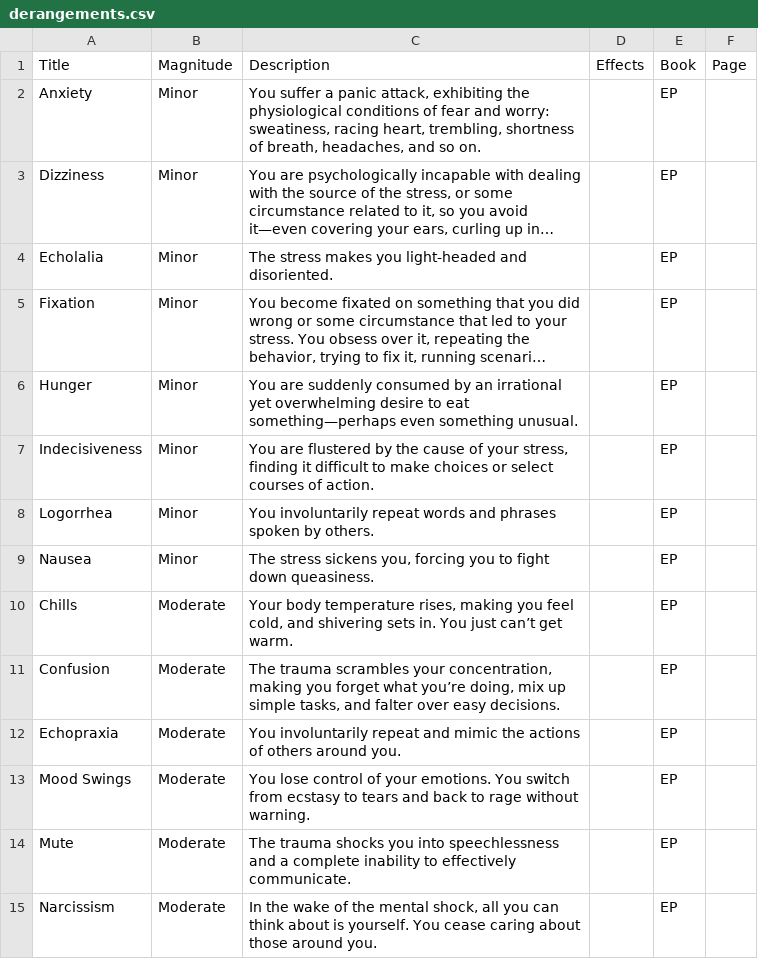
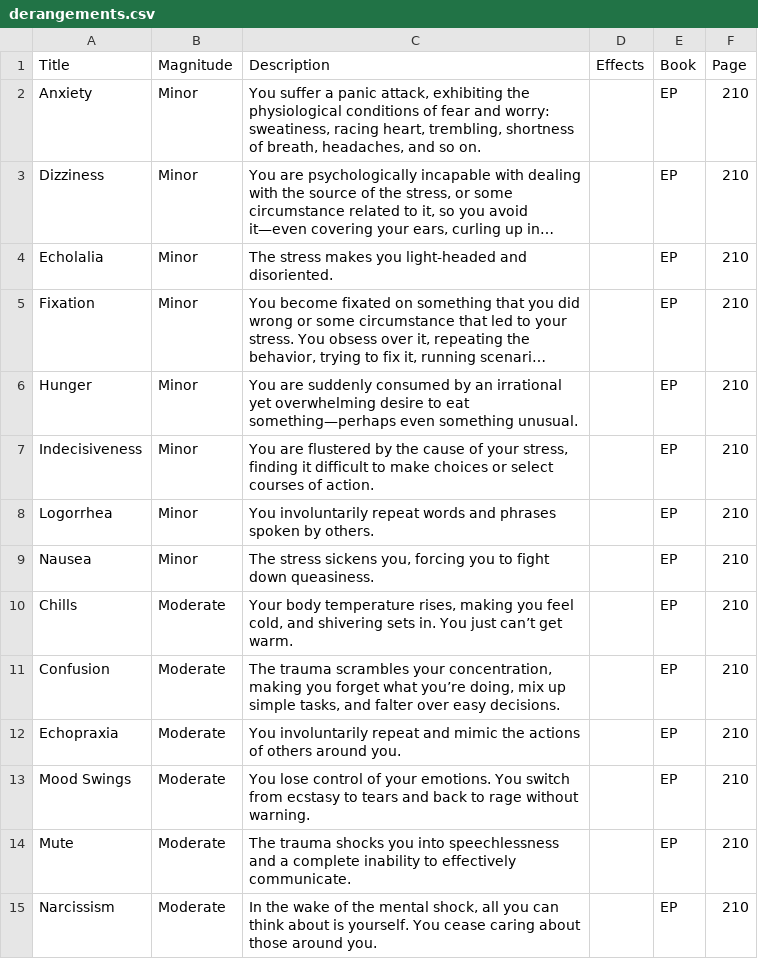
Before and after one commit to nerdhaus/eldrich, a CSV file: web/modules/custom/ep_import/data/derangements.csv, drawn as a sheet; only a part is shown; long unchanged cells end in …; the diff covers the shown part only; the diff names each change by its address in the sheet, - before the commit and + after, or states it on an @@ line.

```diff
--- a/web/modules/custom/ep_import/data/derangements.csv
+++ b/web/modules/custom/ep_import/data/derangements.csv
-F2:F15 (Page): (empty)
+F2:F15 (Page): 210
```
Also changed, not shown: 26 edited cells elsewhere in this file, web/modules/custom/ep_import/data/data-tables.csv, web/modules/custom/ep_import/data/sleights.csv, 12 other files.
